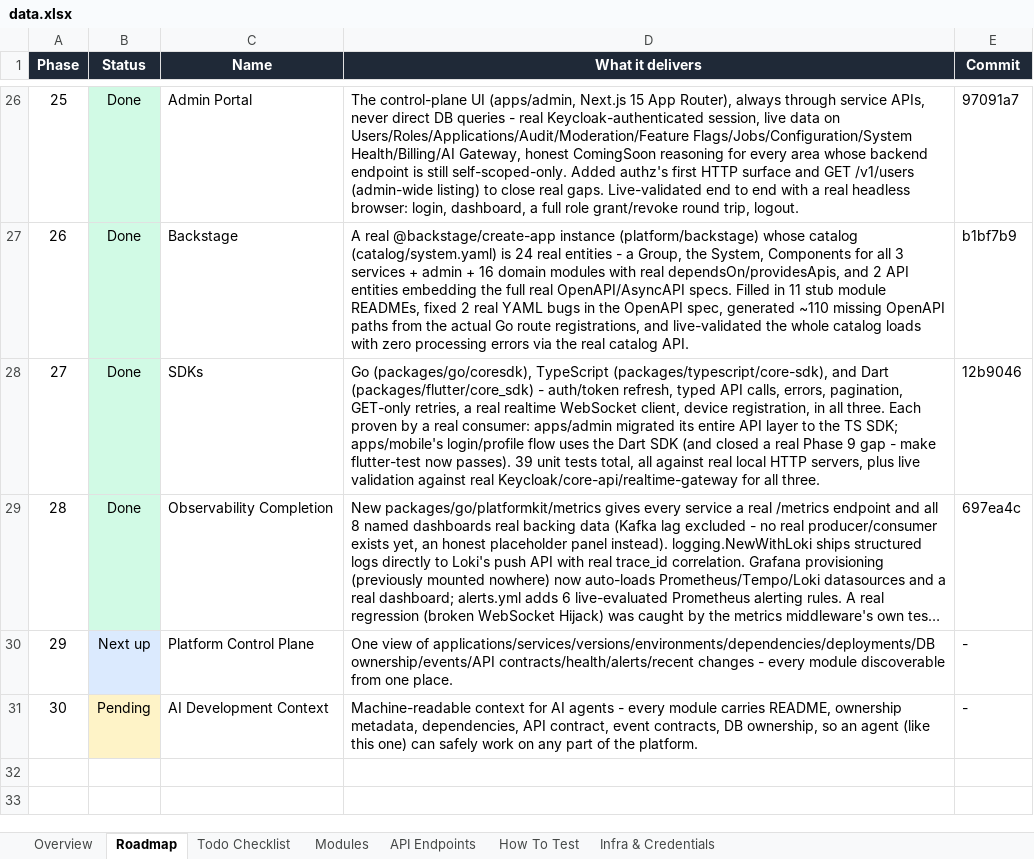
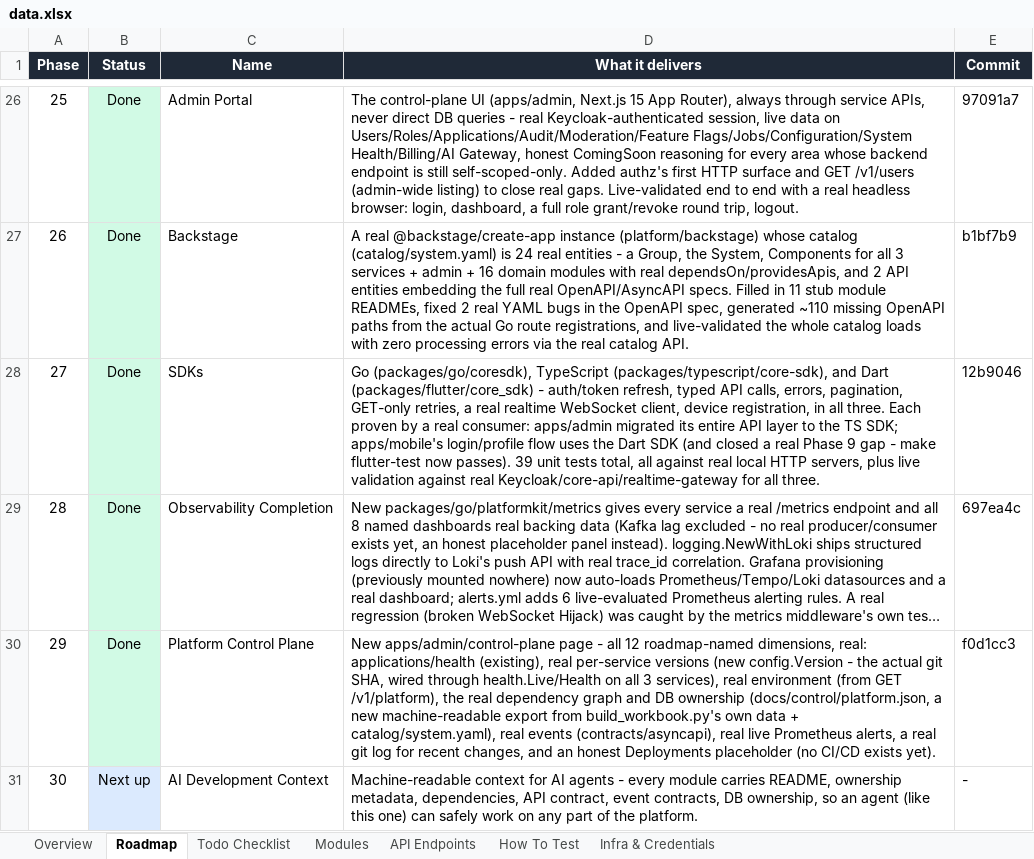
Before and after one commit to azariah1997/core, an Excel workbook: docs/control/data.xlsx, sheet Roadmap, drawn as a sheet; only a part is shown, gaps mark what is left out; long unchanged cells end in …; values as stored, in another font and other column widths than the file's, no borders; table styles not drawn; the diff names each change by its address in the sheet, - before the commit and + after, or states it on an @@ line.

```diff
--- a/docs/control/data.xlsx (sheet Roadmap)
+++ b/docs/control/data.xlsx (sheet Roadmap)
-B30 (Status): Next up
+B30 (Status): Done
-B30 fill: #DBEAFE
+B30 fill: #D1FAE5
-D30 (What it delivers): One view of applications/services/versions/environments/dependencies/deployments/DB ownership/events/API contracts/health/alerts/recent changes - every module discoverable from one place.
+D30 (What it delivers): New apps/admin/control-plane page - all 12 roadmap-named dimensions, real: applications/health (existing), real per-service versions (new config.Version - the actual git SHA, wired through health.Live/Health on all 3 services), real environment (from GET /v1/platform), the real dependency graph and DB ownership (docs/control/platform.json, a new machine-readable export from build_workbook.py's own data + catalog/system.yaml), real events (contracts/asyncapi), real live Prometheus alerts, a real git log for recent changes, and an honest Deployments placeholder (no CI/CD exists yet).
-E30 (Commit): -
+E30 (Commit): f0d1cc3
-B31 (Status): Pending
+B31 (Status): Next up
-B31 fill: #FEF3C7
+B31 fill: #DBEAFE
```
Also changed, not shown: sheet Todo Checklist, sheet Overview, sheet How To Test, 3 other files.
